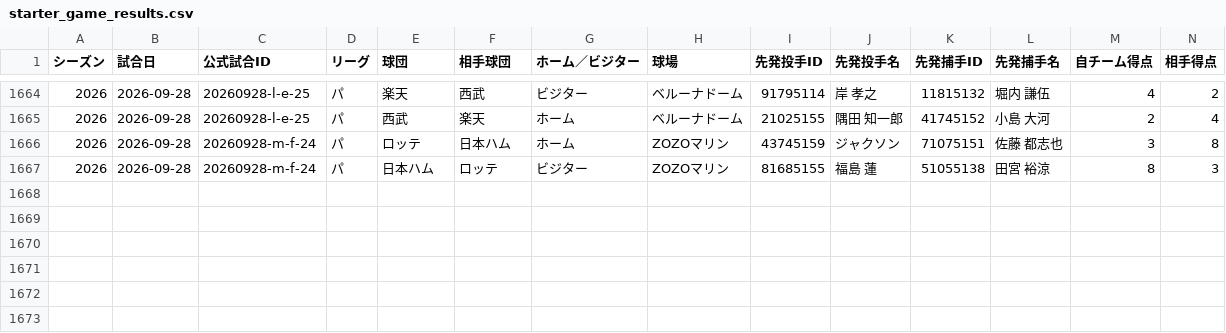
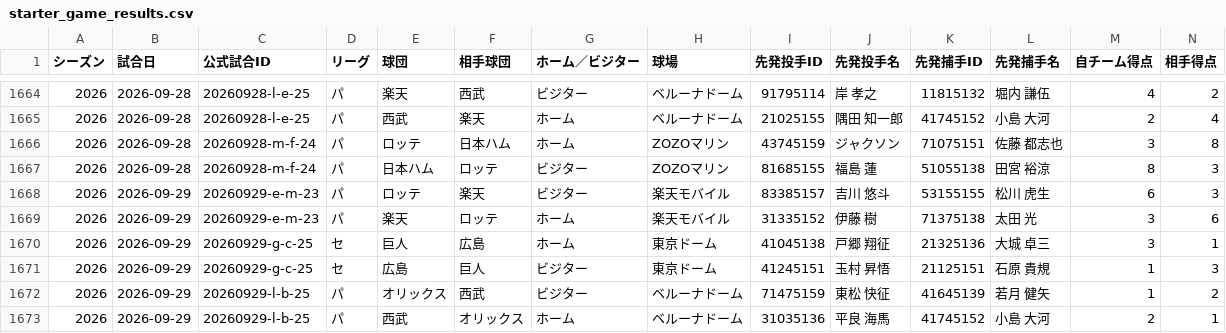
Before and after one commit to hitoshihirai07-hash/player-lens.pages, a CSV file: data/starter_game_results.csv, drawn as a sheet; only a part is shown, gaps mark what is left out; rows hold the shown columns only; the diff names each change by its address in the sheet, - before the commit and + after, or states it on an @@ line.

Commit message:
data: Player Lens production update (2026-09-30 12:33 JST, checked 21, changed 19)

```diff
--- a/data/starter_game_results.csv
+++ b/data/starter_game_results.csv
+row 1668: 2026 | 2026-09-29 | 20260929-e-m-23 | パ | ロッテ | 楽天 | ビジター | 楽天モバイル | 83385157 | 吉川 悠斗 | 53155155 | 松川 虎生 | 6 | 3
+row 1669: 2026 | 2026-09-29 | 20260929-e-m-23 | パ | 楽天 | ロッテ | ホーム | 楽天モバイル | 31335152 | 伊藤 樹 | 71375138 | 太田 光 | 3 | 6
+row 1670: 2026 | 2026-09-29 | 20260929-g-c-25 | セ | 巨人 | 広島 | ホーム | 東京ドーム | 41045138 | 戸郷 翔征 | 21325136 | 大城 卓三 | 3 | 1
+row 1671: 2026 | 2026-09-29 | 20260929-g-c-25 | セ | 広島 | 巨人 | ビジター | 東京ドーム | 41245151 | 玉村 昇悟 | 21125151 | 石原 貴規 | 1 | 3
+row 1672: 2026 | 2026-09-29 | 20260929-l-b-25 | パ | オリックス | 西武 | ビジター | ベルーナドーム | 71475159 | 東松 快征 | 41645139 | 若月 健矢 | 1 | 2
+row 1673: 2026 | 2026-09-29 | 20260929-l-b-25 | パ | 西武 | オリックス | ホーム | ベルーナドーム | 31035136 | 平良 海馬 | 41745152 | 小島 大河 | 2 | 1
```
Also changed, not shown: data/2026stats_batter.csv, data/2026stats_pitcher.csv, 16 other files.
